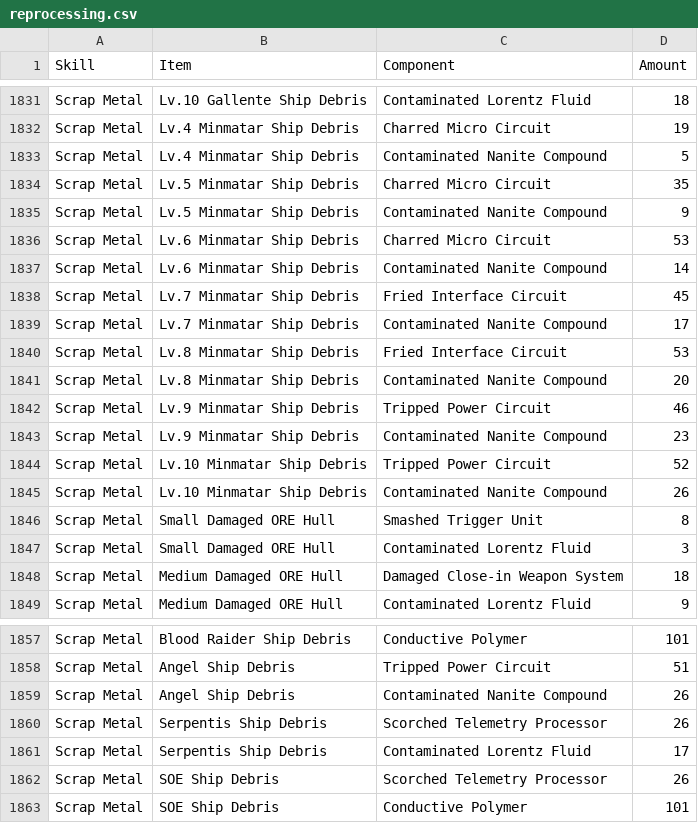
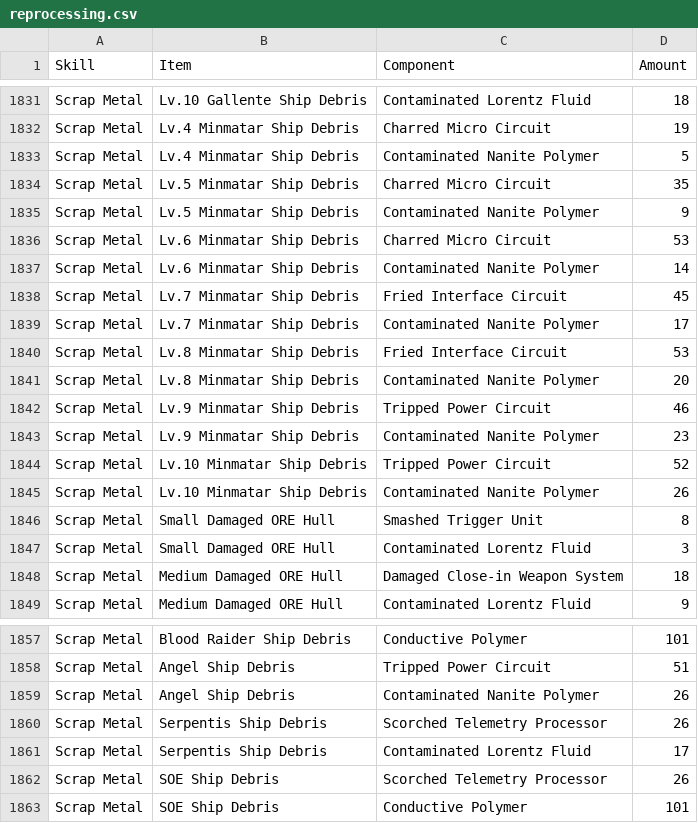
Before and after one commit to eve-echoes-db/reprocessing, a CSV file: reprocessing.csv, drawn as a sheet; only a part is shown, gaps mark what is left out.

Commit message:
Rename Contaminated Nanite Polymer

```diff
--- a/reprocessing.csv
+++ b/reprocessing.csv
@@ -1832,15 +1832,15 @@ Scrap Metal,Lv.10 Gallente Ship Debris,Contaminated Lorentz Fluid,18
 Scrap Metal,Lv.4 Minmatar Ship Debris,Charred Micro Circuit,19
-Scrap Metal,Lv.4 Minmatar Ship Debris,Contaminated Nanite Compound,5
+Scrap Metal,Lv.4 Minmatar Ship Debris,Contaminated Nanite Polymer,5
 Scrap Metal,Lv.5 Minmatar Ship Debris,Charred Micro Circuit,35
-Scrap Metal,Lv.5 Minmatar Ship Debris,Contaminated Nanite Compound,9
+Scrap Metal,Lv.5 Minmatar Ship Debris,Contaminated Nanite Polymer,9
 Scrap Metal,Lv.6 Minmatar Ship Debris,Charred Micro Circuit,53
-Scrap Metal,Lv.6 Minmatar Ship Debris,Contaminated Nanite Compound,14
+Scrap Metal,Lv.6 Minmatar Ship Debris,Contaminated Nanite Polymer,14
 Scrap Metal,Lv.7 Minmatar Ship Debris,Fried Interface Circuit,45
-Scrap Metal,Lv.7 Minmatar Ship Debris,Contaminated Nanite Compound,17
+Scrap Metal,Lv.7 Minmatar Ship Debris,Contaminated Nanite Polymer,17
 Scrap Metal,Lv.8 Minmatar Ship Debris,Fried Interface Circuit,53
-Scrap Metal,Lv.8 Minmatar Ship Debris,Contaminated Nanite Compound,20
+Scrap Metal,Lv.8 Minmatar Ship Debris,Contaminated Nanite Polymer,20
 Scrap Metal,Lv.9 Minmatar Ship Debris,Tripped Power Circuit,46
-Scrap Metal,Lv.9 Minmatar Ship Debris,Contaminated Nanite Compound,23
+Scrap Metal,Lv.9 Minmatar Ship Debris,Contaminated Nanite Polymer,23
 Scrap Metal,Lv.10 Minmatar Ship Debris,Tripped Power Circuit,52
-Scrap Metal,Lv.10 Minmatar Ship Debris,Contaminated Nanite Compound,26
+Scrap Metal,Lv.10 Minmatar Ship Debris,Contaminated Nanite Polymer,26
 Scrap Metal,Small Damaged ORE Hull,Smashed Trigger Unit,8
@@ -1858,3 +1858,3 @@ Scrap Metal,Blood Raider Ship Debris,Conductive Polymer,101
 Scrap Metal,Angel Ship Debris,Tripped Power Circuit,51
-Scrap Metal,Angel Ship Debris,Contaminated Nanite Compound,26
+Scrap Metal,Angel Ship Debris,Contaminated Nanite Polymer,26
 Scrap Metal,Serpentis Ship Debris,Scorched Telemetry Processor,26
```
